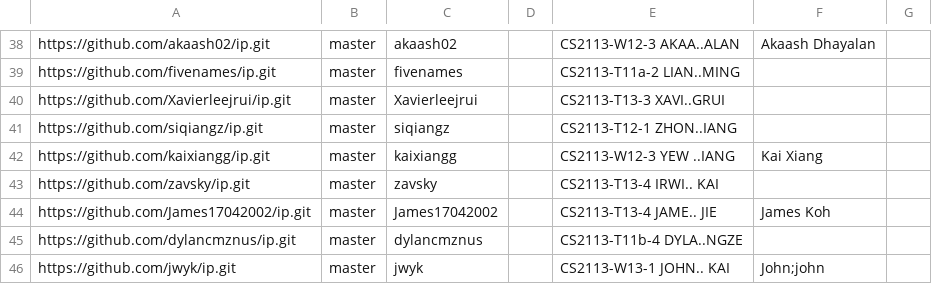
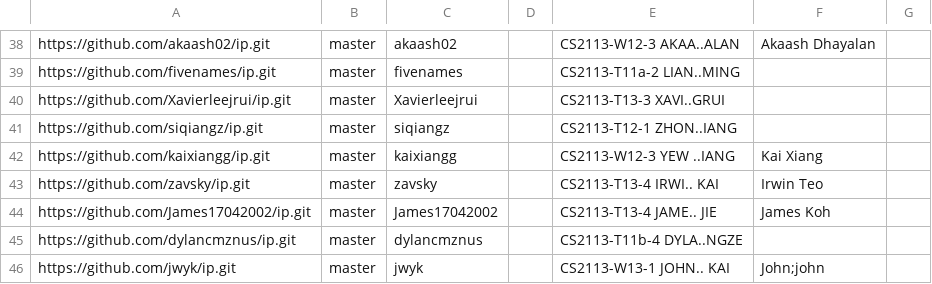
Before and after one commit to nus-cs2113-AY2425S2/ip-dashboard, a CSV file: config/author-config.csv, drawn as a sheet; only a part is shown, gaps mark what is left out.

Commit message:
Update configs

```diff
--- a/config/author-config.csv
+++ b/config/author-config.csv
@@ -42,3 +42,3 @@ https://github.com/siqiangz/ip.git,master,siqiangz,,CS2113-T12-1 ZHON..IANG,,
 https://github.com/kaixiangg/ip.git,master,kaixiangg,,CS2113-W12-3 YEW ..IANG,Kai Xiang,
-https://github.com/zavsky/ip.git,master,zavsky,,CS2113-T13-4 IRWI.. KAI,,
+https://github.com/zavsky/ip.git,master,zavsky,,CS2113-T13-4 IRWI.. KAI,Irwin Teo,
 https://github.com/James17042002/ip.git,master,James17042002,,CS2113-T13-4 JAME.. JIE,James Koh,
```
